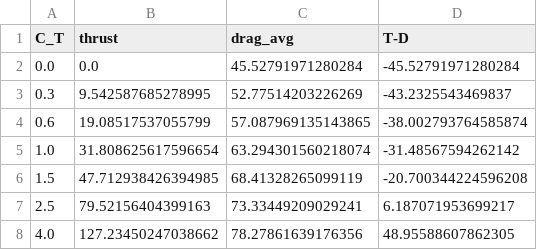
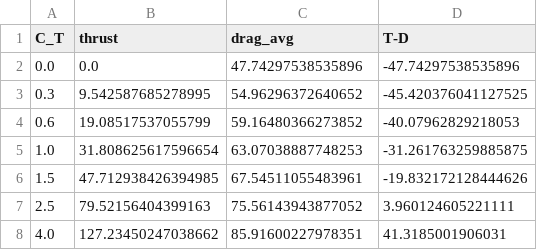
Before and after one commit to pankgeorg/ShipFlow.jl, a CSV file: runs/wigley_selfprop_scan/scan.csv, drawn as a sheet.

```diff
--- a/runs/wigley_selfprop_scan/scan.csv
+++ b/runs/wigley_selfprop_scan/scan.csv
@@ -1,8 +1,8 @@
 C_T,thrust,drag_avg,T-D
-0.0,0.0,45.52791971280284,-45.52791971280284
-0.3,9.542587685278995,52.77514203226269,-43.2325543469837
-0.6,19.08517537055799,57.087969135143865,-38.002793764585874
-1.0,31.808625617596654,63.294301560218074,-31.48567594262142
-1.5,47.712938426394985,68.41328265099119,-20.700344224596208
-2.5,79.52156404399163,73.33449209029241,6.187071953699217
-4.0,127.23450247038662,78.27861639176356,48.95588607862305
+0.0,0.0,47.74297538535896,-47.74297538535896
+0.3,9.542587685278995,54.96296372640652,-45.420376041127525
+0.6,19.08517537055799,59.16480366273852,-40.07962829218053
+1.0,31.808625617596654,63.07038887748253,-31.261763259885875
+1.5,47.712938426394985,67.54511055483961,-19.832172128444626
+2.5,79.52156404399163,75.56143943877052,3.960124605221111
+4.0,127.23450247038662,85.91600227978351,41.3185001906031
```
Also changed, not shown: runs/wigley_resistance_Fr/drag_vs_Fr.csv, 6 other files.
